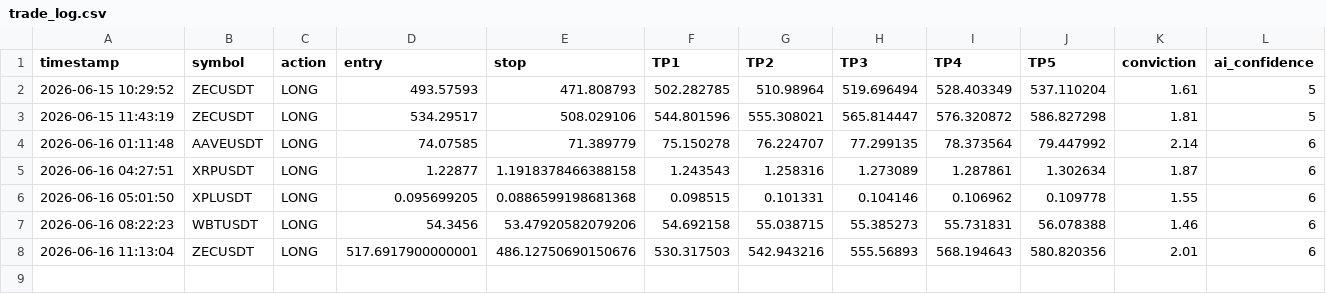
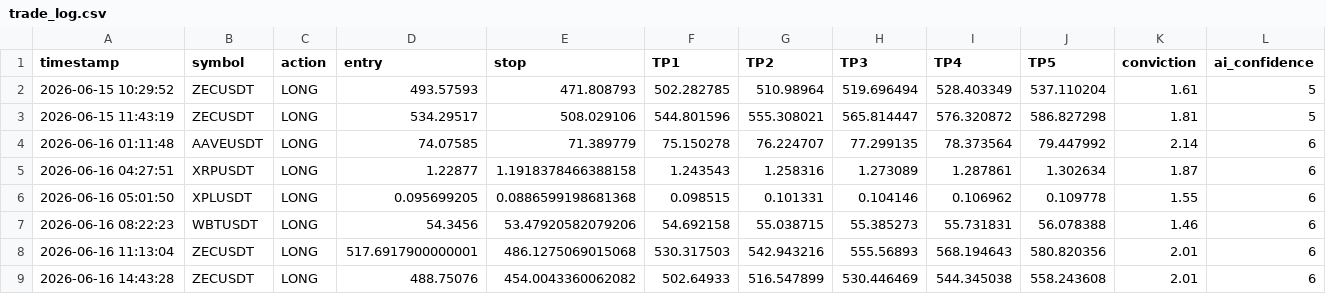
Before and after one commit to mrakbar8175-blip/Crypto-signal-bot, a CSV file: trade_log.csv, drawn as a sheet.

```diff
--- a/trade_log.csv
+++ b/trade_log.csv
@@ -7,2 +7,3 @@ timestamp,symbol,action,entry,stop,TP1,TP2,TP3,TP4,TP5,conviction,ai_confidence
 2026-06-16 08:22:23,WBTUSDT,LONG,54.3456,53.47920582079206,54.692158,55.038715,55.385273,55.731831,56.078388,1.46,6
-2026-06-16 11:13:04,ZECUSDT,LONG,517.6917900000001,486.12750690150676,530.317503,542.943216,555.56893,568.194643,580.820356,2.01,6
+2026-06-16 11:13:04,ZECUSDT,LONG,517.6917900000001,486.1275069015068,530.317503,542.943216,555.56893,568.194643,580.820356,2.01,6
+2026-06-16 14:43:28,ZECUSDT,LONG,488.75076,454.0043360062082,502.64933,516.547899,530.446469,544.345038,558.243608,2.01,6
```
Also changed, not shown: open_trades.csv, trade_results.csv, 1 other file.
